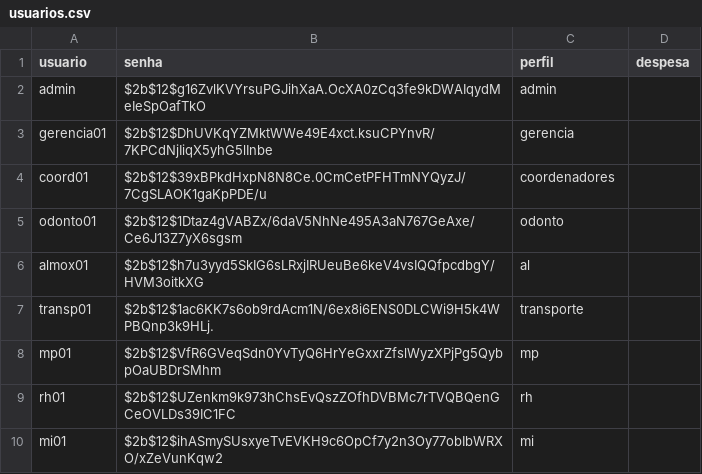
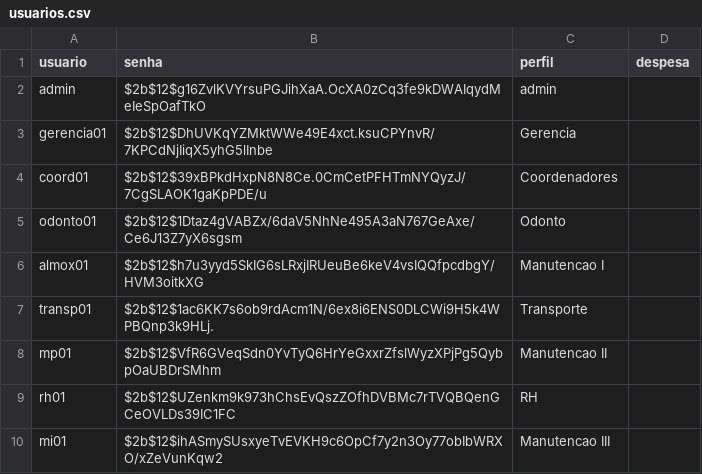
Before and after one commit to amandaricari/sistema-despesas-saude, a CSV file: usuarios.csv, drawn as a sheet.

Commit message:
Update usuarios.csv

```diff
--- a/usuarios.csv
+++ b/usuarios.csv
@@ -2,9 +2,9 @@ usuario,senha,perfil,despesa
 admin,$2b$12$g16ZvlKVYrsuPGJihXaA.OcXA0zCq3fe9kDWAIqydMeIeSpOafTkO,admin,
-gerencia01,$2b$12$DhUVKqYZMktWWe49E4xct.ksuCPYnvR/7KPCdNjIiqX5yhG5lInbe,gerencia,
-coord01,$2b$12$39xBPkdHxpN8N8Ce.0CmCetPFHTmNYQyzJ/7CgSLAOK1gaKpPDE/u,coordenadores,
-odonto01,$2b$12$1Dtaz4gVABZx/6daV5NhNe495A3aN767GeAxe/Ce6J13Z7yX6sgsm,odonto,
-almox01,$2b$12$h7u3yyd5SkIG6sLRxjIRUeuBe6keV4vsIQQfpcdbgY/HVM3oitkXG,al,
-transp01,$2b$12$1ac6KK7s6ob9rdAcm1N/6ex8i6ENS0DLCWi9H5k4WPBQnp3k9HLj.,transporte,
-mp01,$2b$12$VfR6GVeqSdn0YvTyQ6HrYeGxxrZfslWyzXPjPg5QybpOaUBDrSMhm,mp,
-rh01,$2b$12$UZenkm9k973hChsEvQszZOfhDVBMc7rTVQBQenGCeOVLDs39IC1FC,rh,
-mi01,$2b$12$ihASmySUsxyeTvEVKH9c6OpCf7y2n3Oy77obIbWRXO/xZeVunKqw2,mi,
+gerencia01,$2b$12$DhUVKqYZMktWWe49E4xct.ksuCPYnvR/7KPCdNjIiqX5yhG5lInbe,Gerencia,
+coord01,$2b$12$39xBPkdHxpN8N8Ce.0CmCetPFHTmNYQyzJ/7CgSLAOK1gaKpPDE/u,Coordenadores,
+odonto01,$2b$12$1Dtaz4gVABZx/6daV5NhNe495A3aN767GeAxe/Ce6J13Z7yX6sgsm,Odonto,
+almox01,$2b$12$h7u3yyd5SkIG6sLRxjIRUeuBe6keV4vsIQQfpcdbgY/HVM3oitkXG,Manutencao I,
+transp01,$2b$12$1ac6KK7s6ob9rdAcm1N/6ex8i6ENS0DLCWi9H5k4WPBQnp3k9HLj.,Transporte,
+mp01,$2b$12$VfR6GVeqSdn0YvTyQ6HrYeGxxrZfslWyzXPjPg5QybpOaUBDrSMhm,Manutencao II,
+rh01,$2b$12$UZenkm9k973hChsEvQszZOfhDVBMc7rTVQBQenGCeOVLDs39IC1FC,RH,
+mi01,$2b$12$ihASmySUsxyeTvEVKH9c6OpCf7y2n3Oy77obIbWRXO/xZeVunKqw2,Manutencao III,
```
